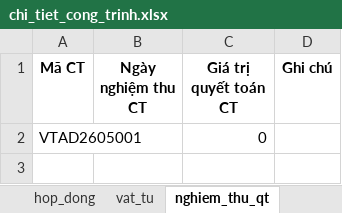
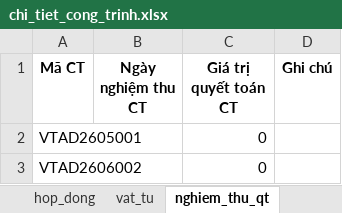
Before and after one commit to tuanhoangminhxx812-arch/QuanLy_SCL, an Excel workbook: chi_tiet_cong_trinh.xlsx, sheet nghiem_thu_qt, drawn as a sheet; values as stored, in another font and other column widths than the file's, no borders; the diff names each change by its address in the sheet, - before the commit and + after, or states it on an @@ line.

```diff
--- a/chi_tiet_cong_trinh.xlsx (sheet nghiem_thu_qt)
+++ b/chi_tiet_cong_trinh.xlsx (sheet nghiem_thu_qt)
+row 3: VTAD2606002 |  | 0
```
Also changed, not shown: sheet pakt_dt, sheet kh_dau_thau, sheet vat_tu, sheet kq_dau_thau, HangMuc.xlsx, Tổng hợp.xlsx, 3 other files.
